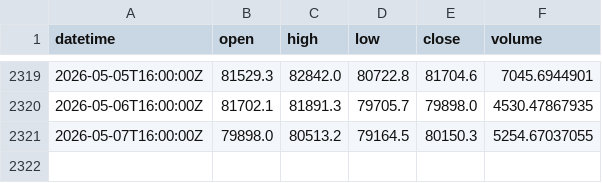
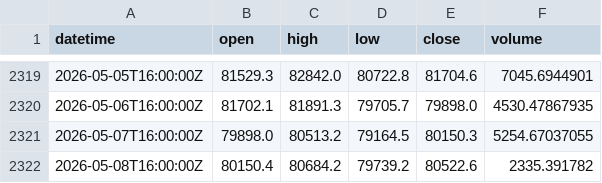
Before and after one commit to xu75/quant-strategy, a CSV file: data/market/BTC-USD_1d.csv, drawn as a sheet; only a part is shown, gaps mark what is left out; the diff names each change by its address in the sheet, - before the commit and + after, or states it on an @@ line.

Commit message:
chore(data): update market data 2026-05-09 17:06 UTC

```diff
--- a/data/market/BTC-USD_1d.csv
+++ b/data/market/BTC-USD_1d.csv
+row 2322: 2026-05-08T16:00:00Z | 80150.4 | 80684.2 | 79739.2 | 80522.6 | 2335.391782
```
Also changed, not shown: 1 other file.
